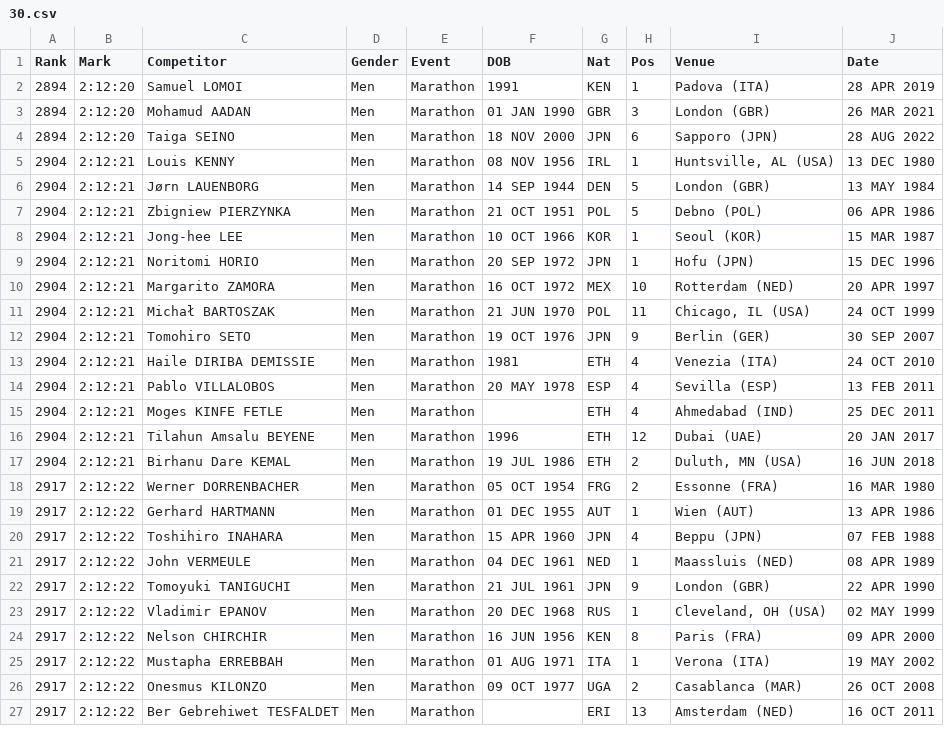
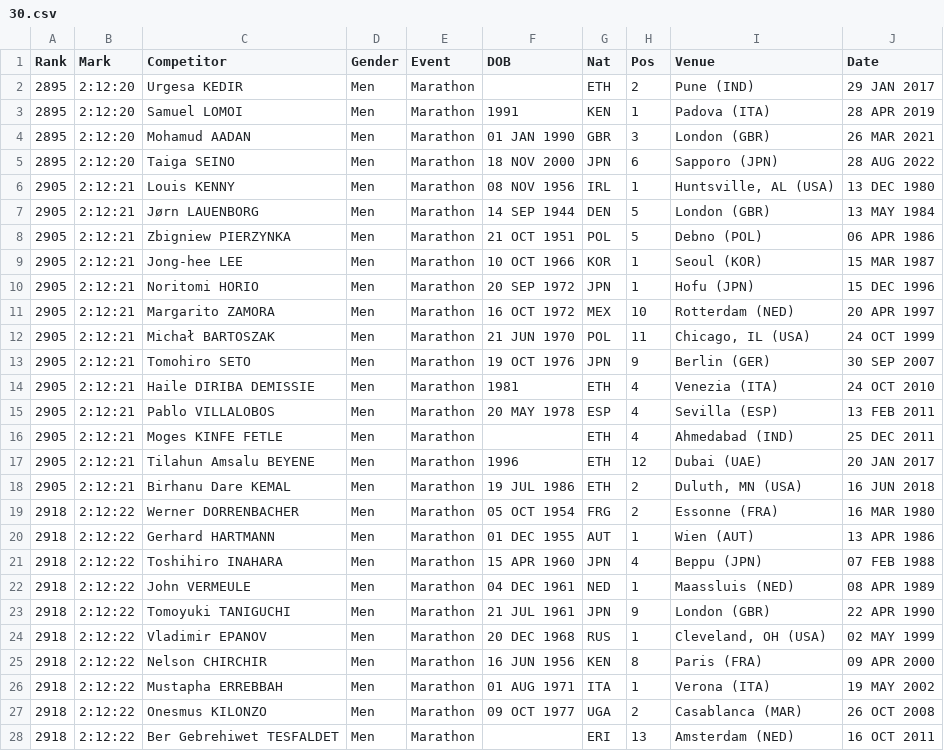
Before and after one commit to evgeniyarbatov/marathon-finish-times, a CSV file: data/marathon/men/30.csv, drawn as a sheet; only a part is shown; the diff covers the shown part only.

```diff
--- a/data/marathon/men/30.csv
+++ b/data/marathon/men/30.csv
@@ -1,27 +1,28 @@
 Rank,Mark,Competitor,Gender,Event,DOB,Nat,Pos,Venue,Date
-2894,2:12:20,Samuel LOMOI,Men,Marathon,1991,KEN,1,Padova (ITA),28 APR 2019
-2894,2:12:20,Mohamud AADAN,Men,Marathon,01 JAN 1990,GBR,3,London (GBR),26 MAR 2021
-2894,2:12:20,Taiga SEINO,Men,Marathon,18 NOV 2000,JPN,6,Sapporo (JPN),28 AUG 2022
-2904,2:12:21,Louis KENNY,Men,Marathon,08 NOV 1956,IRL,1,"Huntsville, AL (USA)",13 DEC 1980
-2904,2:12:21,Jørn LAUENBORG,Men,Marathon,14 SEP 1944,DEN,5,London (GBR),13 MAY 1984
-2904,2:12:21,Zbigniew PIERZYNKA,Men,Marathon,21 OCT 1951,POL,5,Debno (POL),06 APR 1986
-2904,2:12:21,Jong-hee LEE,Men,Marathon,10 OCT 1966,KOR,1,Seoul (KOR),15 MAR 1987
-2904,2:12:21,Noritomi HORIO,Men,Marathon,20 SEP 1972,JPN,1,Hofu (JPN),15 DEC 1996
-2904,2:12:21,Margarito ZAMORA,Men,Marathon,16 OCT 1972,MEX,10,Rotterdam (NED),20 APR 1997
-2904,2:12:21,Michał BARTOSZAK,Men,Marathon,21 JUN 1970,POL,11,"Chicago, IL (USA)",24 OCT 1999
-2904,2:12:21,Tomohiro SETO,Men,Marathon,19 OCT 1976,JPN,9,Berlin (GER),30 SEP 2007
-2904,2:12:21,Haile DIRIBA DEMISSIE,Men,Marathon,1981,ETH,4,Venezia (ITA),24 OCT 2010
-2904,2:12:21,Pablo VILLALOBOS,Men,Marathon,20 MAY 1978,ESP,4,Sevilla (ESP),13 FEB 2011
-2904,2:12:21,Moges KINFE FETLE,Men,Marathon,,ETH,4,Ahmedabad (IND),25 DEC 2011
-2904,2:12:21,Tilahun Amsalu BEYENE,Men,Marathon,1996,ETH,12,Dubai (UAE),20 JAN 2017
-2904,2:12:21,Birhanu Dare KEMAL,Men,Marathon,19 JUL 1986,ETH,2,"Duluth, MN (USA)",16 JUN 2018
-2917,2:12:22,Werner DORRENBACHER,Men,Marathon,05 OCT 1954,FRG,2,Essonne (FRA),16 MAR 1980
-2917,2:12:22,Gerhard HARTMANN,Men,Marathon,01 DEC 1955,AUT,1,Wien (AUT),13 APR 1986
-2917,2:12:22,Toshihiro INAHARA,Men,Marathon,15 APR 1960,JPN,4,Beppu (JPN),07 FEB 1988
-2917,2:12:22,John VERMEULE,Men,Marathon,04 DEC 1961,NED,1,Maassluis (NED),08 APR 1989
-2917,2:12:22,Tomoyuki TANIGUCHI,Men,Marathon,21 JUL 1961,JPN,9,London (GBR),22 APR 1990
-2917,2:12:22,Vladimir EPANOV,Men,Marathon,20 DEC 1968,RUS,1,"Cleveland, OH (USA)",02 MAY 1999
-2917,2:12:22,Nelson CHIRCHIR,Men,Marathon,16 JUN 1956,KEN,8,Paris (FRA),09 APR 2000
-2917,2:12:22,Mustapha ERREBBAH,Men,Marathon,01 AUG 1971,ITA,1,Verona (ITA),19 MAY 2002
-2917,2:12:22,Onesmus KILONZO,Men,Marathon,09 OCT 1977,UGA,2,Casablanca (MAR),26 OCT 2008
-2917,2:12:22,Ber Gebrehiwet TESFALDET,Men,Marathon,,ERI,13,Amsterdam (NED),16 OCT 2011
+2895,2:12:20,Urgesa KEDIR,Men,Marathon,,ETH,2,Pune (IND),29 JAN 2017
+2895,2:12:20,Samuel LOMOI,Men,Marathon,1991,KEN,1,Padova (ITA),28 APR 2019
+2895,2:12:20,Mohamud AADAN,Men,Marathon,01 JAN 1990,GBR,3,London (GBR),26 MAR 2021
+2895,2:12:20,Taiga SEINO,Men,Marathon,18 NOV 2000,JPN,6,Sapporo (JPN),28 AUG 2022
+2905,2:12:21,Louis KENNY,Men,Marathon,08 NOV 1956,IRL,1,"Huntsville, AL (USA)",13 DEC 1980
+2905,2:12:21,Jørn LAUENBORG,Men,Marathon,14 SEP 1944,DEN,5,London (GBR),13 MAY 1984
+2905,2:12:21,Zbigniew PIERZYNKA,Men,Marathon,21 OCT 1951,POL,5,Debno (POL),06 APR 1986
+2905,2:12:21,Jong-hee LEE,Men,Marathon,10 OCT 1966,KOR,1,Seoul (KOR),15 MAR 1987
+2905,2:12:21,Noritomi HORIO,Men,Marathon,20 SEP 1972,JPN,1,Hofu (JPN),15 DEC 1996
+2905,2:12:21,Margarito ZAMORA,Men,Marathon,16 OCT 1972,MEX,10,Rotterdam (NED),20 APR 1997
+2905,2:12:21,Michał BARTOSZAK,Men,Marathon,21 JUN 1970,POL,11,"Chicago, IL (USA)",24 OCT 1999
+2905,2:12:21,Tomohiro SETO,Men,Marathon,19 OCT 1976,JPN,9,Berlin (GER),30 SEP 2007
+2905,2:12:21,Haile DIRIBA DEMISSIE,Men,Marathon,1981,ETH,4,Venezia (ITA),24 OCT 2010
+2905,2:12:21,Pablo VILLALOBOS,Men,Marathon,20 MAY 1978,ESP,4,Sevilla (ESP),13 FEB 2011
+2905,2:12:21,Moges KINFE FETLE,Men,Marathon,,ETH,4,Ahmedabad (IND),25 DEC 2011
+2905,2:12:21,Tilahun Amsalu BEYENE,Men,Marathon,1996,ETH,12,Dubai (UAE),20 JAN 2017
+2905,2:12:21,Birhanu Dare KEMAL,Men,Marathon,19 JUL 1986,ETH,2,"Duluth, MN (USA)",16 JUN 2018
+2918,2:12:22,Werner DORRENBACHER,Men,Marathon,05 OCT 1954,FRG,2,Essonne (FRA),16 MAR 1980
+2918,2:12:22,Gerhard HARTMANN,Men,Marathon,01 DEC 1955,AUT,1,Wien (AUT),13 APR 1986
+2918,2:12:22,Toshihiro INAHARA,Men,Marathon,15 APR 1960,JPN,4,Beppu (JPN),07 FEB 1988
+2918,2:12:22,John VERMEULE,Men,Marathon,04 DEC 1961,NED,1,Maassluis (NED),08 APR 1989
+2918,2:12:22,Tomoyuki TANIGUCHI,Men,Marathon,21 JUL 1961,JPN,9,London (GBR),22 APR 1990
+2918,2:12:22,Vladimir EPANOV,Men,Marathon,20 DEC 1968,RUS,1,"Cleveland, OH (USA)",02 MAY 1999
+2918,2:12:22,Nelson CHIRCHIR,Men,Marathon,16 JUN 1956,KEN,8,Paris (FRA),09 APR 2000
+2918,2:12:22,Mustapha ERREBBAH,Men,Marathon,01 AUG 1971,ITA,1,Verona (ITA),19 MAY 2002
+2918,2:12:22,Onesmus KILONZO,Men,Marathon,09 OCT 1977,UGA,2,Casablanca (MAR),26 OCT 2008
+2918,2:12:22,Ber Gebrehiwet TESFALDET,Men,Marathon,,ERI,13,Amsterdam (NED),16 OCT 2011
```
Also changed, not shown: 1 removed row and 73 edited cells elsewhere in this file, data/marathon/marathon.csv, data/marathon/men/29.csv, 47 other files.
